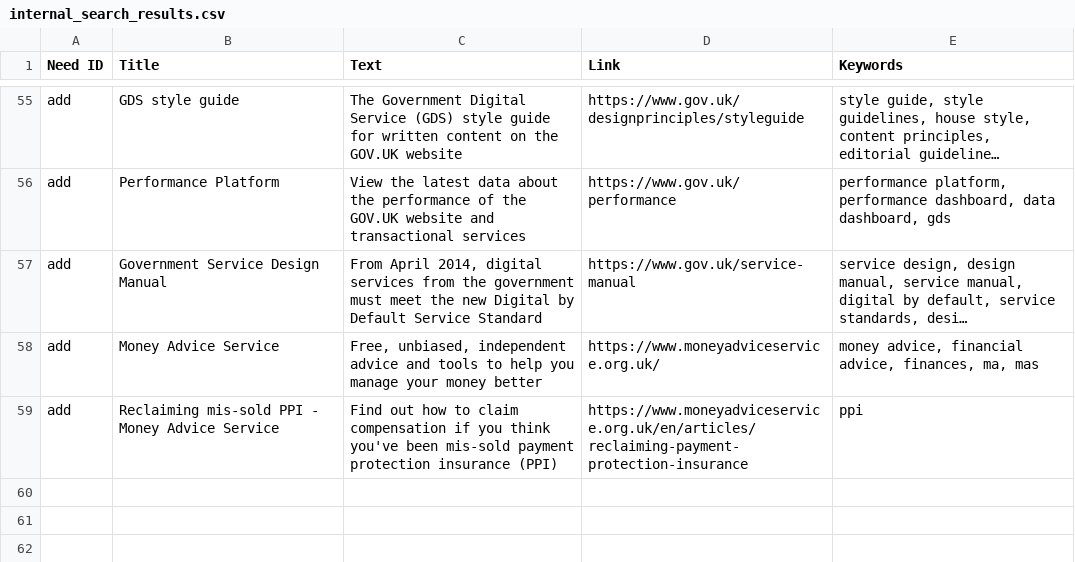
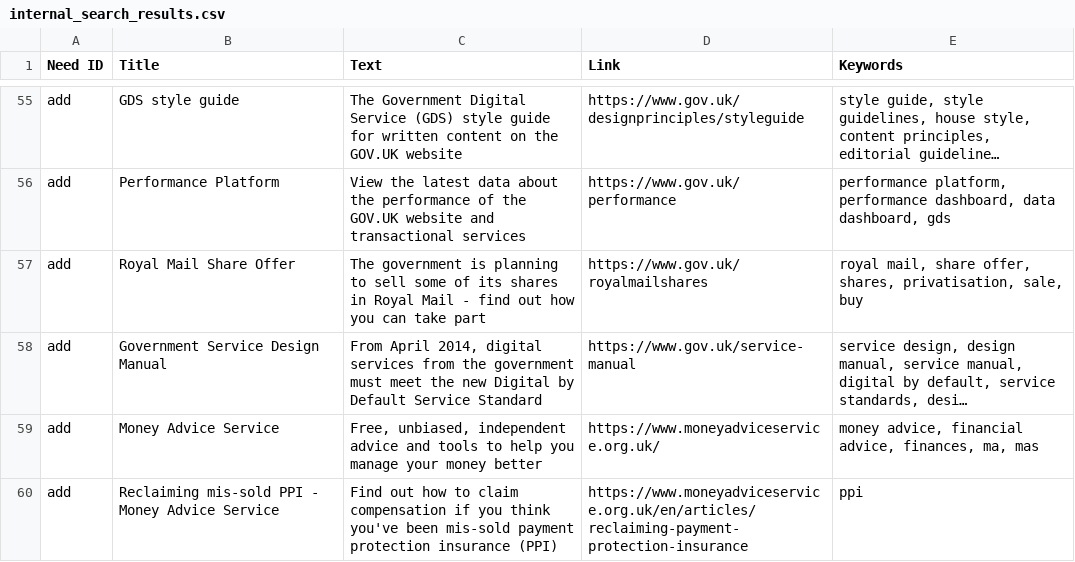
Before and after one commit to alphagov/recommended-links, a CSV file: data/index/recommended-link/internal_search_results.csv, drawn as a sheet; only a part is shown, gaps mark what is left out; long unchanged cells end in …; the diff names each change by its address in the sheet, - before the commit and + after, or states it on an @@ line.

Commit message:
Add Royal Mail Share Offer

```diff
--- a/data/index/recommended-link/internal_search_results.csv
+++ b/data/index/recommended-link/internal_search_results.csv
+row 57: add | Royal Mail Share Offer | The government is planning to sell some of its shares in Royal Mail - find out how you can take part | https://www.gov.uk/royalmailshares | royal mail, share offer, shares, privatisation, sale, buy
```
